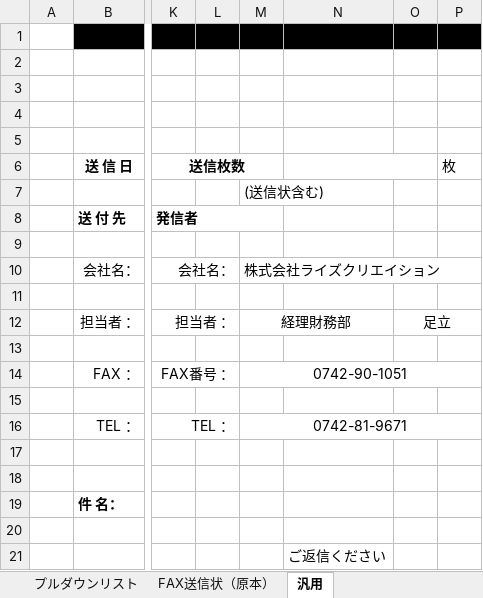
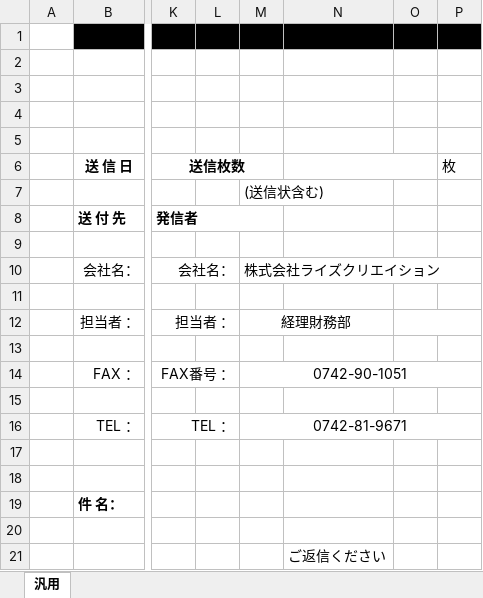
Before and after one commit to kairiiadachi0814-ai/AIagent, an Excel workbook: templates/FAX送付状.xlsx, sheet 汎用, drawn as a sheet; only a part is shown, gaps mark what is left out; values as stored, in another font and other column widths than the file's, no borders; charts and pictures not drawn; the diff names each change by its address in the sheet, - before the commit and + after, or states it on an @@ line.

```diff
--- a/templates/FAX送付状.xlsx (sheet 汎用)
+++ b/templates/FAX送付状.xlsx (sheet 汎用)
-sheet tab: プルダウンリスト
-sheet tab: FAX送信状（原本）
-O12: 足立
+O12: (empty)
```
Also changed, not shown: other sheet tabs, charts or pictures, 9 other files.
